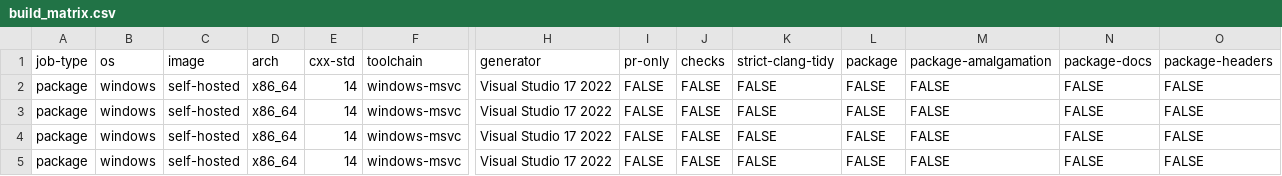
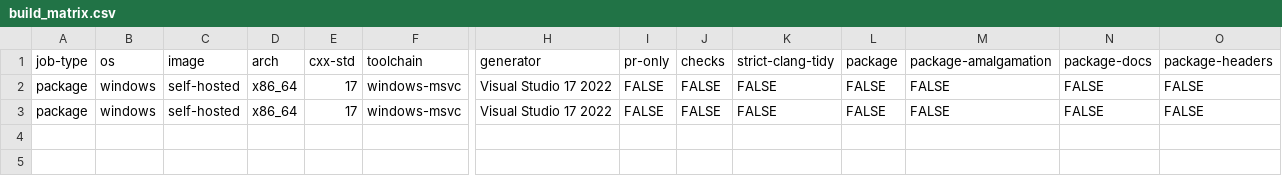
Before and after one commit to SteffenL/webview, a CSV file: .github/workflows/build_matrix.csv, drawn as a sheet; only a part is shown, gaps mark what is left out; rows hold the shown columns only; the diff names each change by its address in the sheet, - before the commit and + after, or states it on an @@ line.

Commit message:
wip

```diff
--- a/.github/workflows/build_matrix.csv
+++ b/.github/workflows/build_matrix.csv
-E2:E3 (cxx-std): 14
+E2:E3 (cxx-std): 17
-row 4: package | windows | self-hosted | x86_64 | 14 | windows-msvc | Visual Studio 17 2022 | FALSE | FALSE | FALSE | FALSE | FALSE | FALSE | FALSE
-row 5: package | windows | self-hosted | x86_64 | 14 | windows-msvc | Visual Studio 17 2022 | FALSE | FALSE | FALSE | FALSE | FALSE | FALSE | FALSE
```
